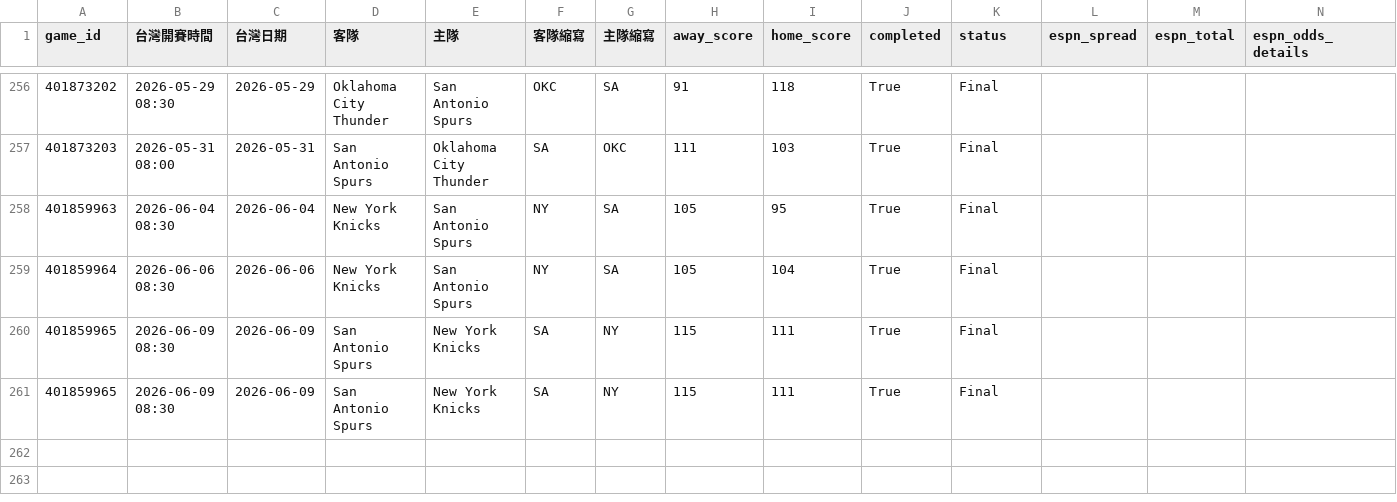
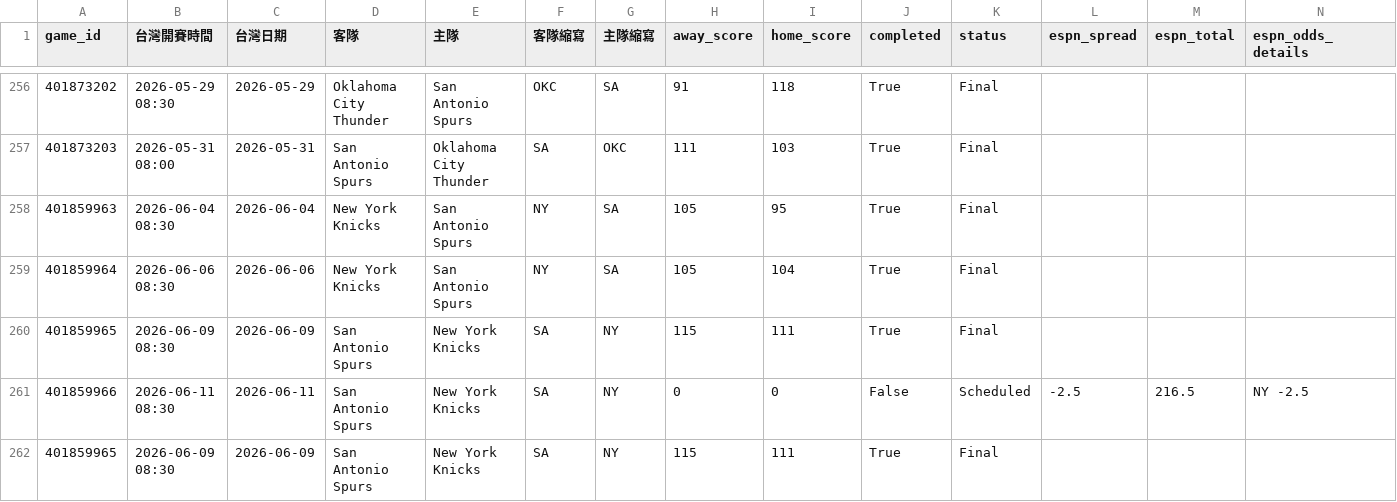
Before and after one commit to zxbcv2689-source/NBA-betting-project, a CSV file: data/espn_day_cache.csv, drawn as a sheet; only a part is shown, gaps mark what is left out; rows hold the shown columns only; the diff names each change by its address in the sheet, - before the commit and + after, or states it on an @@ line.

```diff
--- a/data/espn_day_cache.csv
+++ b/data/espn_day_cache.csv
+row 261: 401859966 | 2026-06-11 08:30 | 2026-06-11 | San Antonio Spurs | New York Knicks | SA | NY | 0 | 0 | False | Scheduled | -2.5 | 216.5 | NY -2.5
```
Also changed, not shown: data/prediction_log_v3.csv, data/recent_games_cache.csv, 1 other file.
